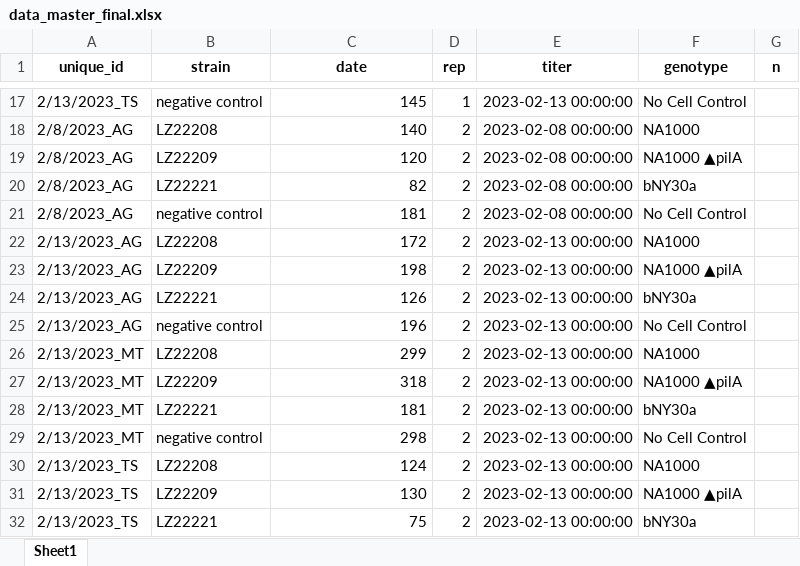
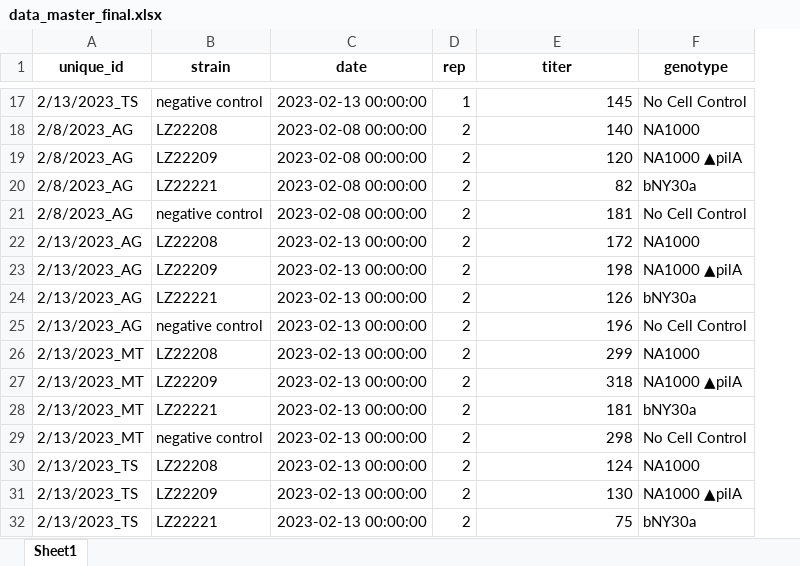
Before and after one commit to matttheodore-trainees/PhiCB5-AbsorptionAssay, an Excel workbook: Data/data_master_final.xlsx, sheet Sheet1, drawn as a sheet; only a part is shown, gaps mark what is left out; values as stored, in another font and other column widths than the file's, no borders; the diff covers the shown part only; the diff names each change by its address in the sheet, - before the commit and + after, or states it on an @@ line.

```diff
--- a/Data/data_master_final.xlsx (sheet Sheet1)
+++ b/Data/data_master_final.xlsx (sheet Sheet1)
-column G (n), empty
-C17 (date): 145
+C17 (date): 2023-02-13 00:00:00
-E17 (titer): 2023-02-13 00:00:00
+E17 (titer): 145
-C18 (date): 140
+C18 (date): 2023-02-08 00:00:00
-E18 (titer): 2023-02-08 00:00:00
+E18 (titer): 140
-C19 (date): 120
+C19 (date): 2023-02-08 00:00:00
-E19 (titer): 2023-02-08 00:00:00
+E19 (titer): 120
-C20 (date): 82
+C20 (date): 2023-02-08 00:00:00
-E20 (titer): 2023-02-08 00:00:00
+E20 (titer): 82
-C21 (date): 181
+C21 (date): 2023-02-08 00:00:00
-E21 (titer): 2023-02-08 00:00:00
+E21 (titer): 181
-C22 (date): 172
+C22 (date): 2023-02-13 00:00:00
-E22 (titer): 2023-02-13 00:00:00
+E22 (titer): 172
-C23 (date): 198
+C23 (date): 2023-02-13 00:00:00
-E23 (titer): 2023-02-13 00:00:00
+E23 (titer): 198
-C24 (date): 126
+C24 (date): 2023-02-13 00:00:00
-E24 (titer): 2023-02-13 00:00:00
+E24 (titer): 126
-C25 (date): 196
+C25 (date): 2023-02-13 00:00:00
-E25 (titer): 2023-02-13 00:00:00
+E25 (titer): 196
-C26 (date): 299
+C26 (date): 2023-02-13 00:00:00
-E26 (titer): 2023-02-13 00:00:00
+E26 (titer): 299
-C27 (date): 318
+C27 (date): 2023-02-13 00:00:00
-E27 (titer): 2023-02-13 00:00:00
+E27 (titer): 318
-C28 (date): 181
+C28 (date): 2023-02-13 00:00:00
-E28 (titer): 2023-02-13 00:00:00
+E28 (titer): 181
-C29 (date): 298
+C29 (date): 2023-02-13 00:00:00
-E29 (titer): 2023-02-13 00:00:00
+E29 (titer): 298
-C30 (date): 124
+C30 (date): 2023-02-13 00:00:00
-E30 (titer): 2023-02-13 00:00:00
+E30 (titer): 124
-C31 (date): 130
+C31 (date): 2023-02-13 00:00:00
-E31 (titer): 2023-02-13 00:00:00
+E31 (titer): 130
-C32 (date): 75
+C32 (date): 2023-02-13 00:00:00
-E32 (titer): 2023-02-13 00:00:00
+E32 (titer): 75
```
Also changed, not shown: 64 edited cells elsewhere in this sheet, 1 other file.
